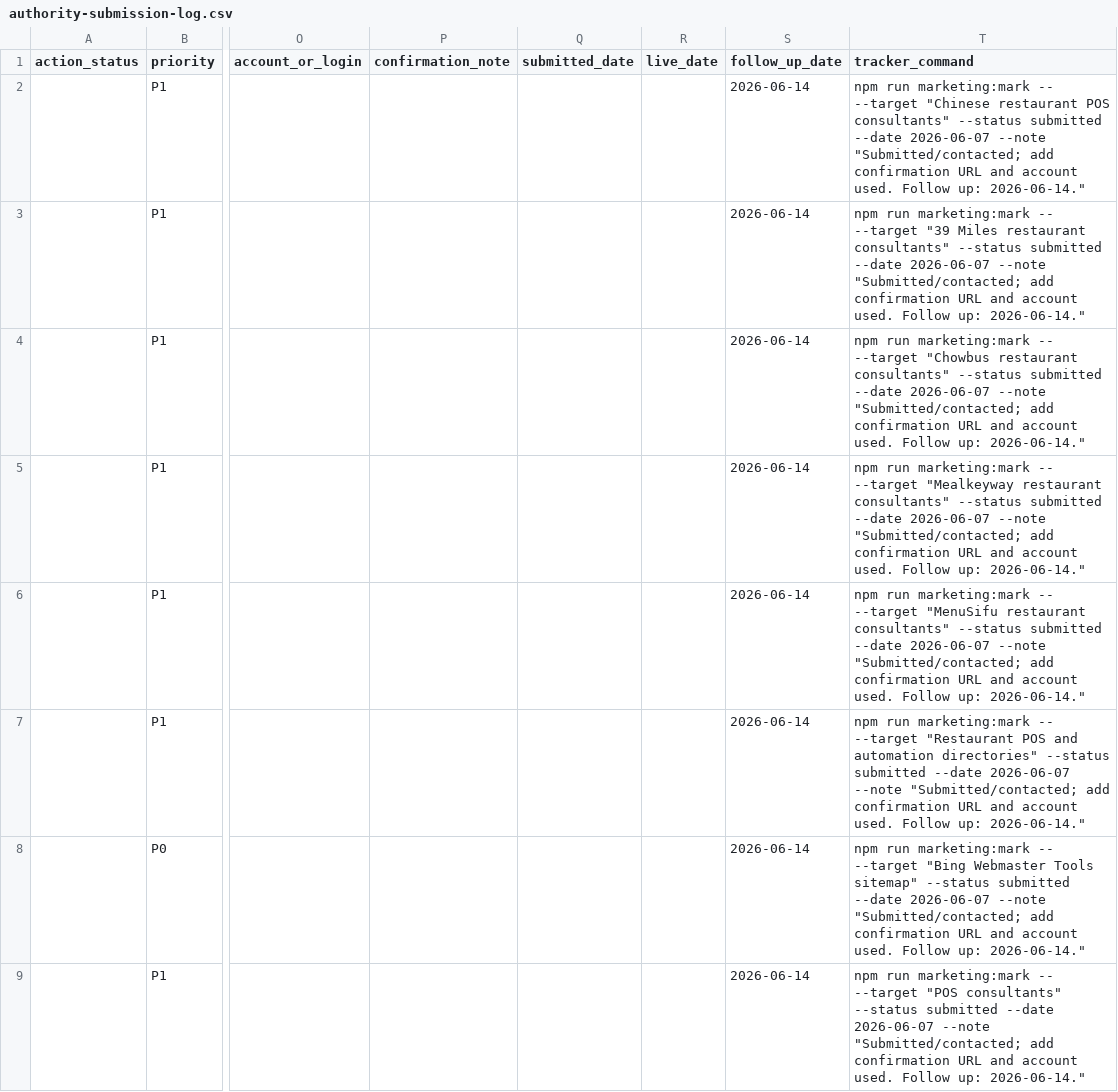
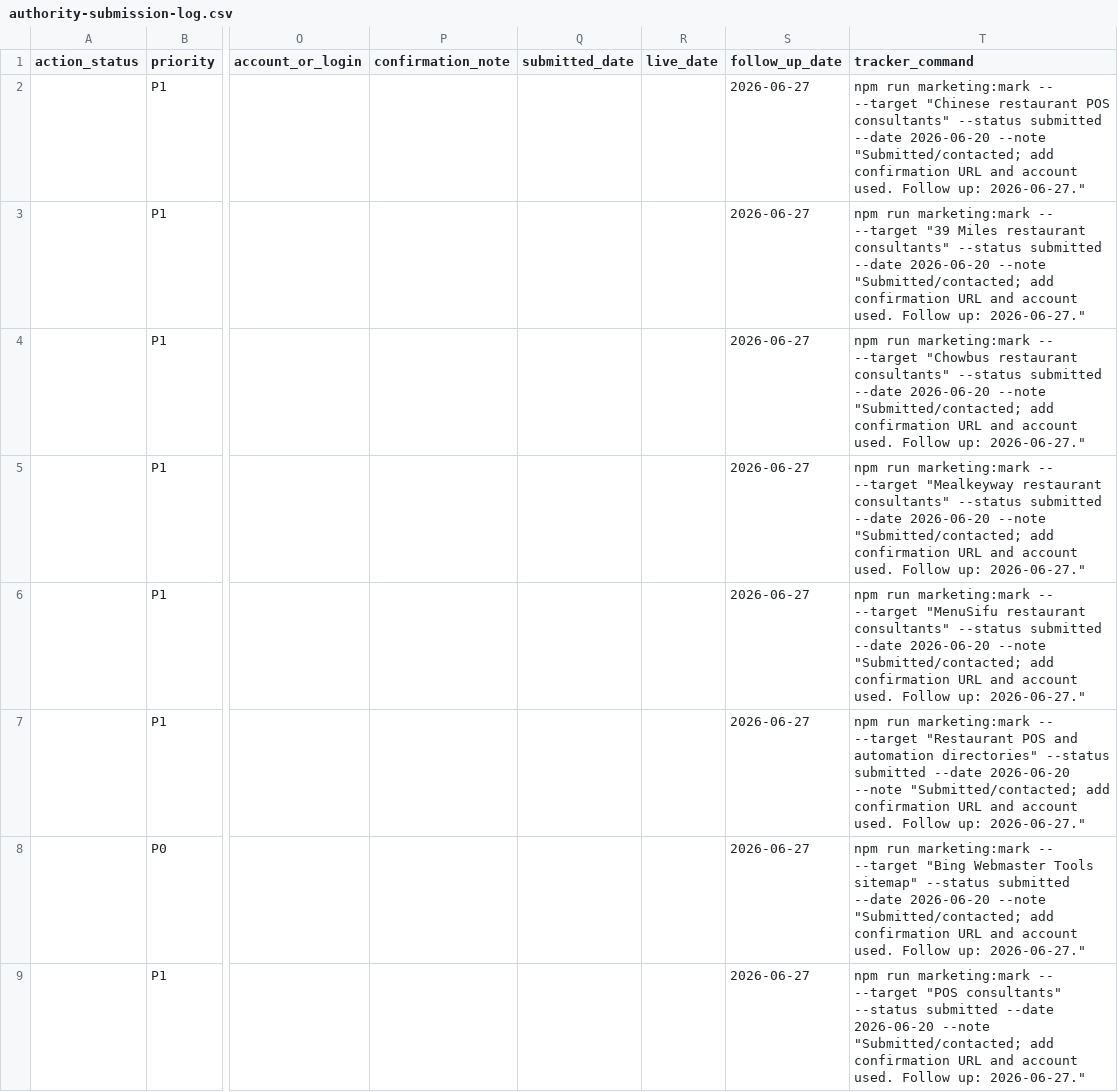
Before and after one commit to kevinliujunyang/serviio-website, a CSV file: docs/authority-submission-log.csv, drawn as a sheet; only a part is shown, gaps mark what is left out; the diff covers the shown part only; the diff names each change by its address in the sheet, - before the commit and + after, or states it on an @@ line.

```diff
--- a/docs/authority-submission-log.csv
+++ b/docs/authority-submission-log.csv
-S2:S9 (follow_up_date): 2026-06-14
+S2:S9 (follow_up_date): 2026-06-27
-T2 (tracker_command): …submitted --date 2026-06-07 --note "Submitted/contacted; add confirmation URL and account used. Follow up: 2026-06-14."
+T2 (tracker_command): …submitted --date 2026-06-20 --note "Submitted/contacted; add confirmation URL and account used. Follow up: 2026-06-27."
-T3 (tracker_command): …submitted --date 2026-06-07 --note "Submitted/contacted; add confirmation URL and account used. Follow up: 2026-06-14."
+T3 (tracker_command): …submitted --date 2026-06-20 --note "Submitted/contacted; add confirmation URL and account used. Follow up: 2026-06-27."
-T4 (tracker_command): …submitted --date 2026-06-07 --note "Submitted/contacted; add confirmation URL and account used. Follow up: 2026-06-14."
+T4 (tracker_command): …submitted --date 2026-06-20 --note "Submitted/contacted; add confirmation URL and account used. Follow up: 2026-06-27."
-T5 (tracker_command): …submitted --date 2026-06-07 --note "Submitted/contacted; add confirmation URL and account used. Follow up: 2026-06-14."
+T5 (tracker_command): …submitted --date 2026-06-20 --note "Submitted/contacted; add confirmation URL and account used. Follow up: 2026-06-27."
-T6 (tracker_command): …submitted --date 2026-06-07 --note "Submitted/contacted; add confirmation URL and account used. Follow up: 2026-06-14."
+T6 (tracker_command): …submitted --date 2026-06-20 --note "Submitted/contacted; add confirmation URL and account used. Follow up: 2026-06-27."
-T7 (tracker_command): …submitted --date 2026-06-07 --note "Submitted/contacted; add confirmation URL and account used. Follow up: 2026-06-14."
+T7 (tracker_command): …submitted --date 2026-06-20 --note "Submitted/contacted; add confirmation URL and account used. Follow up: 2026-06-27."
-T8 (tracker_command): …submitted --date 2026-06-07 --note "Submitted/contacted; add confirmation URL and account used. Follow up: 2026-06-14."
+T8 (tracker_command): …submitted --date 2026-06-20 --note "Submitted/contacted; add confirmation URL and account used. Follow up: 2026-06-27."
-T9 (tracker_command): …submitted --date 2026-06-07 --note "Submitted/contacted; add confirmation URL and account used. Follow up: 2026-06-14."
+T9 (tracker_command): …submitted --date 2026-06-20 --note "Submitted/contacted; add confirmation URL and account used. Follow up: 2026-06-27."
```
Also changed, not shown: 14 edited cells elsewhere in this file, docs/free-search-marketing-tracker.csv, 4 other files.
